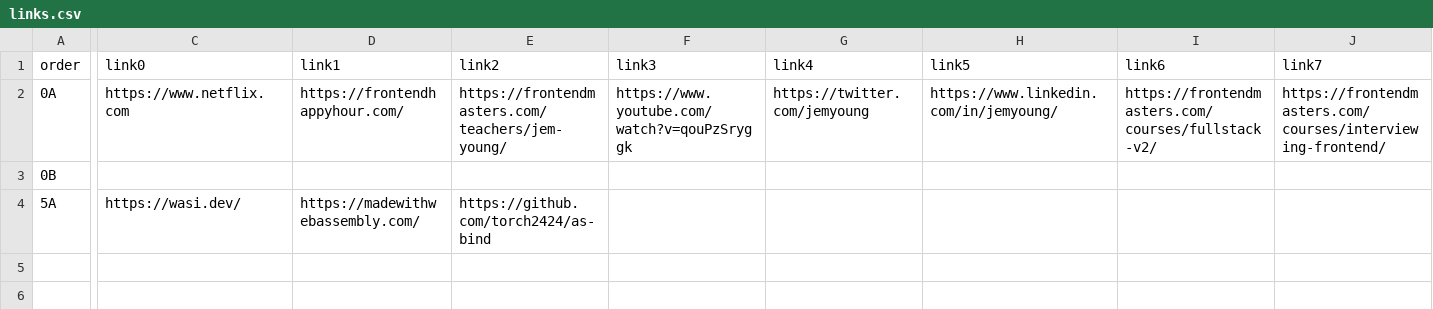
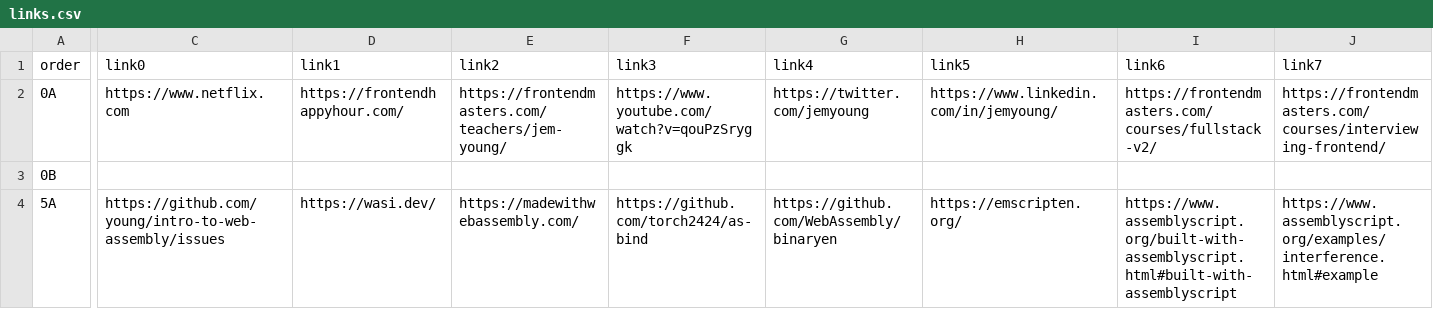
Before and after one commit to young/intro-to-web-assembly, a CSV file: links.csv, drawn as a sheet; only a part is shown, gaps mark what is left out; the diff names each change by its address in the sheet, - before the commit and + after, or states it on an @@ line.

```diff
--- a/links.csv
+++ b/links.csv
-C4 (link0): https://wasi.dev/
+C4 (link0): https://github.com/young/intro-to-web-assembly/issues
-D4 (link1): https://madewithwebassembly.com/
+D4 (link1): https://wasi.dev/
-E4 (link2): https://github.com/torch2424/as-bind
+E4 (link2): https://madewithwebassembly.com/
-F4 (link3): (empty)
+F4 (link3): https://github.com/torch2424/as-bind
-G4 (link4): (empty)
+G4 (link4): https://github.com/WebAssembly/binaryen
-H4 (link5): (empty)
+H4 (link5): https://emscripten.org/
-I4 (link6): (empty)
+I4 (link6): https://www.assemblyscript.org/built-with-assemblyscript.html#built-with-assemblyscript
-J4 (link7): (empty)
+J4 (link7): https://www.assemblyscript.org/examples/interference.html#example
```
Also changed, not shown: 24 other files.
